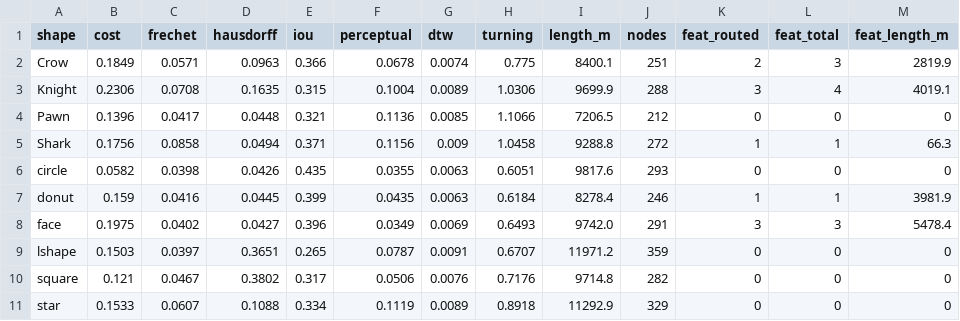
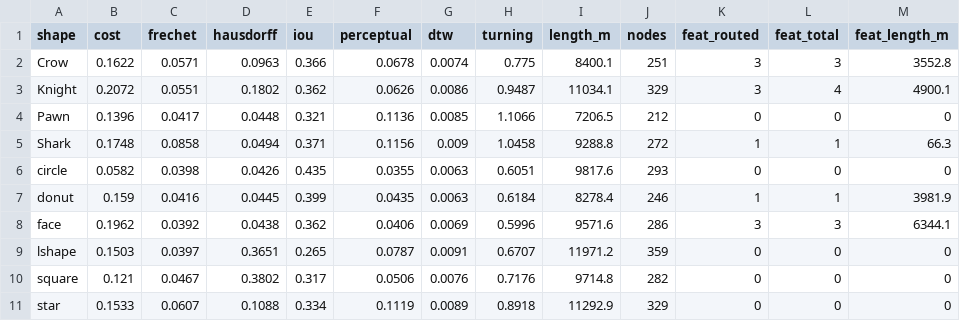
Before and after one commit to Chieler/svg2gpx, a CSV file: chicago_maps/chicago_results.csv, drawn as a sheet.

```diff
--- a/chicago_maps/chicago_results.csv
+++ b/chicago_maps/chicago_results.csv
@@ -1,9 +1,9 @@
 shape,cost,frechet,hausdorff,iou,perceptual,dtw,turning,length_m,nodes,feat_routed,feat_total,feat_length_m
-Crow,0.1849,0.0571,0.0963,0.366,0.0678,0.0074,0.775,8400.1,251,2,3,2819.9
-Knight,0.2306,0.0708,0.1635,0.315,0.1004,0.0089,1.0306,9699.9,288,3,4,4019.1
+Crow,0.1622,0.0571,0.0963,0.366,0.0678,0.0074,0.775,8400.1,251,3,3,3552.8
+Knight,0.2072,0.0551,0.1802,0.362,0.0626,0.0086,0.9487,11034.1,329,3,4,4900.1
 Pawn,0.1396,0.0417,0.0448,0.321,0.1136,0.0085,1.1066,7206.5,212,0,0,0
-Shark,0.1756,0.0858,0.0494,0.371,0.1156,0.009,1.0458,9288.8,272,1,1,66.3
+Shark,0.1748,0.0858,0.0494,0.371,0.1156,0.009,1.0458,9288.8,272,1,1,66.3
 circle,0.0582,0.0398,0.0426,0.435,0.0355,0.0063,0.6051,9817.6,293,0,0,0
 donut,0.159,0.0416,0.0445,0.399,0.0435,0.0063,0.6184,8278.4,246,1,1,3981.9
-face,0.1975,0.0402,0.0427,0.396,0.0349,0.0069,0.6493,9742.0,291,3,3,5478.4
+face,0.1962,0.0392,0.0438,0.362,0.0406,0.0069,0.5996,9571.6,286,3,3,6344.1
 lshape,0.1503,0.0397,0.3651,0.265,0.0787,0.0091,0.6707,11971.2,359,0,0,0
```
Also changed, not shown: 3 other files.
